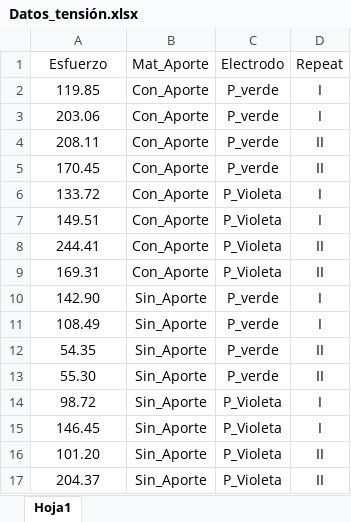
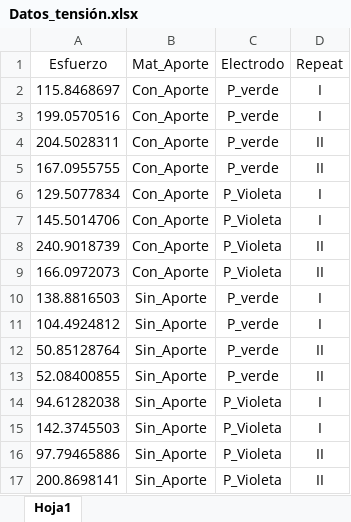
Before and after one commit to darva2170/daaramirezva.tesis.github.io, an Excel workbook: Datos_tensión.xlsx, sheet Hoja1, drawn as a sheet; values as stored, in another font and other column widths than the file's, no borders; the diff names each change by its address in the sheet, - before the commit and + after, or states it on an @@ line.

Commit message:
Correción por correción de datos de tensión.

```diff
--- a/Datos_tensión.xlsx (sheet Hoja1)
+++ b/Datos_tensión.xlsx (sheet Hoja1)
-A2 (Esfuerzo): 119.85
+A2 (Esfuerzo): 115.8468697
-A3 (Esfuerzo): 203.06
+A3 (Esfuerzo): 199.0570516
-A4 (Esfuerzo): 208.11
+A4 (Esfuerzo): 204.5028311
-A5 (Esfuerzo): 170.45
+A5 (Esfuerzo): 167.0955755
-A6 (Esfuerzo): 133.72
+A6 (Esfuerzo): 129.5077834
-A7 (Esfuerzo): 149.51
+A7 (Esfuerzo): 145.5014706
-A8 (Esfuerzo): 244.41
+A8 (Esfuerzo): 240.9018739
-A9 (Esfuerzo): 169.31
+A9 (Esfuerzo): 166.0972073
-A10 (Esfuerzo): 142.90
+A10 (Esfuerzo): 138.8816503
-A11 (Esfuerzo): 108.49
+A11 (Esfuerzo): 104.4924812
-A12 (Esfuerzo): 54.35
+A12 (Esfuerzo): 50.85128764
-A13 (Esfuerzo): 55.30
+A13 (Esfuerzo): 52.08400855
-A14 (Esfuerzo): 98.72
+A14 (Esfuerzo): 94.61282038
-A15 (Esfuerzo): 146.45
+A15 (Esfuerzo): 142.3745503
-A16 (Esfuerzo): 101.20
+A16 (Esfuerzo): 97.79465886
-A17 (Esfuerzo): 204.37
+A17 (Esfuerzo): 200.8698141
```
Also changed, not shown: 9 other files.
